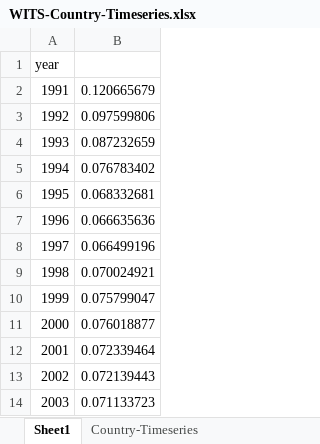
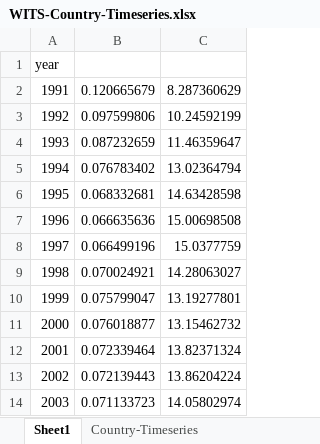
Before and after one commit to Ichikawa-Satoshi/NKPC_HSA_MCMC, an Excel workbook: code/data/WITS-Country-Timeseries.xlsx, sheet Sheet1, drawn as a sheet; only a part is shown; values as stored, in another font and other column widths than the file's, no borders; the diff names each change by its address in the sheet, - before the commit and + after, or states it on an @@ line.

```diff
--- a/code/data/WITS-Country-Timeseries.xlsx (sheet Sheet1)
+++ b/code/data/WITS-Country-Timeseries.xlsx (sheet Sheet1)
+column C, rows 2-14: 8.287360629 | 10.24592199 | 11.46359647 | 13.02364794 | 14.63428598 | 15.00698508 | 15.0377759 | 14.28063027 | 13.19277801 | 13.15462732 | 13.82371324 | 13.86204224 | 14.05802974
```
Also changed, not shown: 6 other files.
